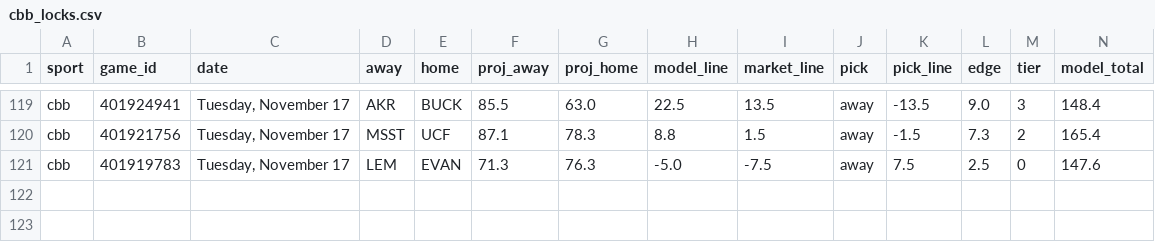
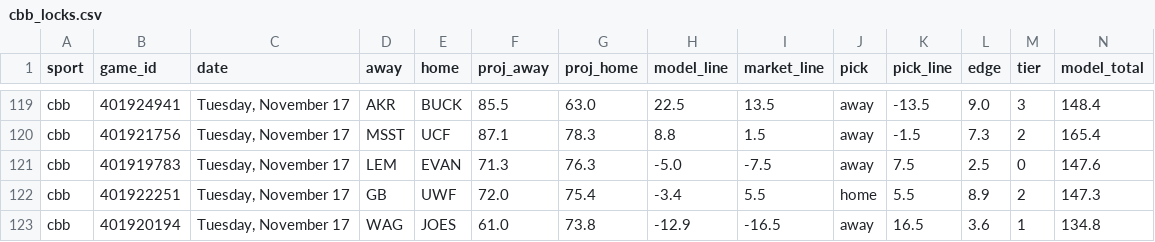
Before and after one commit to Seed808/theesness-data, a CSV file: model/ledger/cbb_locks.csv, drawn as a sheet; only a part is shown, gaps mark what is left out; rows hold the shown columns only; the diff names each change by its address in the sheet, - before the commit and + after, or states it on an @@ line.

Commit message:
picks: 2026-11-17T05:35Z

```diff
--- a/model/ledger/cbb_locks.csv
+++ b/model/ledger/cbb_locks.csv
+row 122: cbb | 401922251 | Tuesday, November 17 | GB | UWF | 72.0 | 75.4 | -3.4 | 5.5 | home | 5.5 | 8.9 | 2 | 147.3
+row 123: cbb | 401920194 | Tuesday, November 17 | WAG | JOES | 61.0 | 73.8 | -12.9 | -16.5 | away | 16.5 | 3.6 | 1 | 134.8
```
Also changed, not shown: model/ledger/firstline_cbb.csv, model/ledger/ncaaf_locks.csv, 18 other files.
